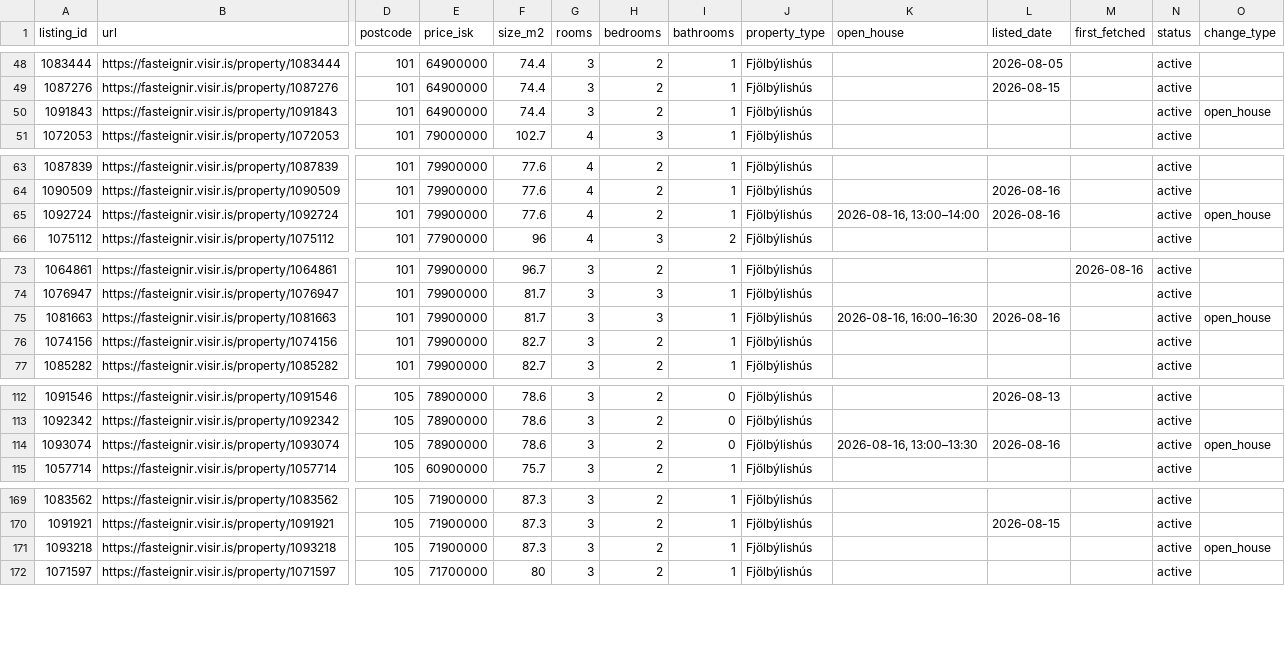
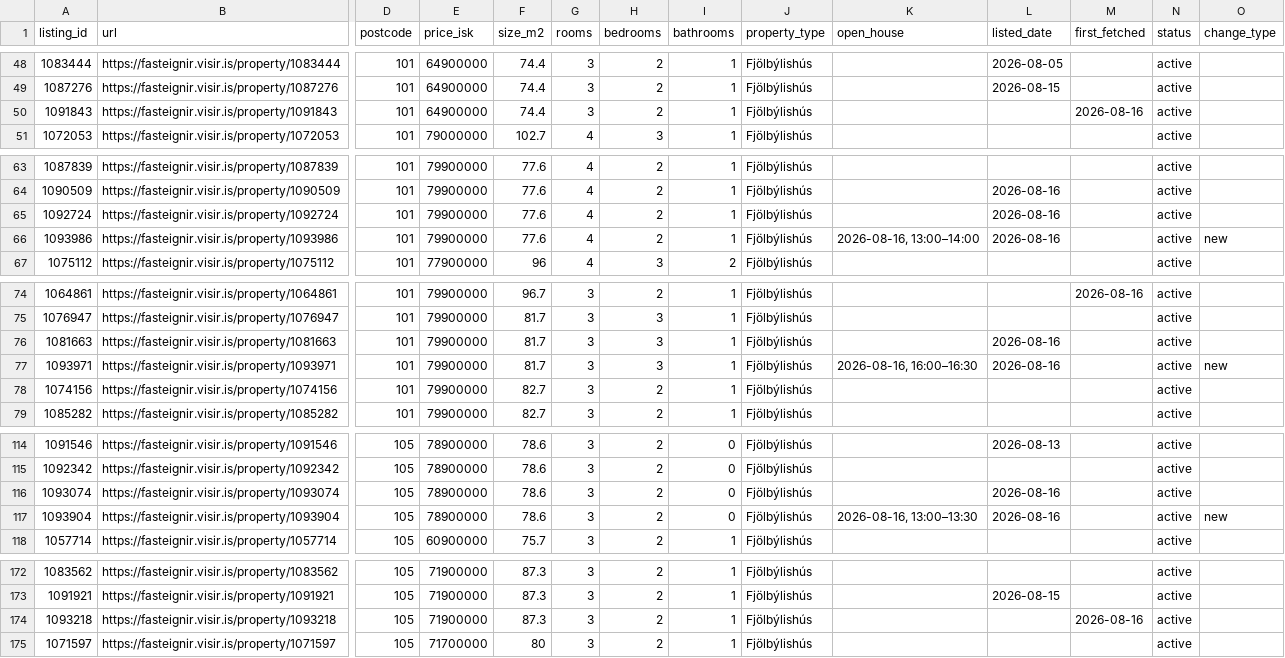
Before and after one commit to alruts/fasteignir-listing-monitor, a CSV file: data/listings.csv, drawn as a sheet; only a part is shown, gaps mark what is left out; addresses are those after the commit; rows hold the shown columns only; the diff covers the shown part only; the diff names each change by its address in the sheet, - before the commit and + after, or states it on an @@ line.

Commit message:
Update house listings

```diff
--- a/data/listings.csv
+++ b/data/listings.csv
-M50 (first_fetched): (empty)
+M50 (first_fetched): 2026-08-16
-O50 (change_type): open_house
+O50 (change_type): (empty)
-K65 (open_house): 2026-08-16, 13:00–14:00
+K65 (open_house): (empty)
-O65 (change_type): open_house
+O65 (change_type): (empty)
+row 66: 1093986 | https://fasteignir.visir.is/property/1093986 | 101 | 79900000 | 77.6 | 4 | 2 | 1 | Fjölbýlishús | 2026-08-16, 13:00–14:00 | 2026-08-16 |  | active | new
-K76 (open_house): 2026-08-16, 16:00–16:30
+K76 (open_house): (empty)
-O76 (change_type): open_house
+O76 (change_type): (empty)
+row 77: 1093971 | https://fasteignir.visir.is/property/1093971 | 101 | 79900000 | 81.7 | 3 | 3 | 1 | Fjölbýlishús | 2026-08-16, 16:00–16:30 | 2026-08-16 |  | active | new
-K116 (open_house): 2026-08-16, 13:00–13:30
+K116 (open_house): (empty)
-O116 (change_type): open_house
+O116 (change_type): (empty)
+row 117: 1093904 | https://fasteignir.visir.is/property/1093904 | 105 | 78900000 | 78.6 | 3 | 2 | 0 | Fjölbýlishús | 2026-08-16, 13:00–13:30 | 2026-08-16 |  | active | new
-M174 (first_fetched): (empty)
+M174 (first_fetched): 2026-08-16
-O174 (change_type): open_house
+O174 (change_type): (empty)
```
Also changed, not shown: 2 edited cells elsewhere in this file, 2 other files.
